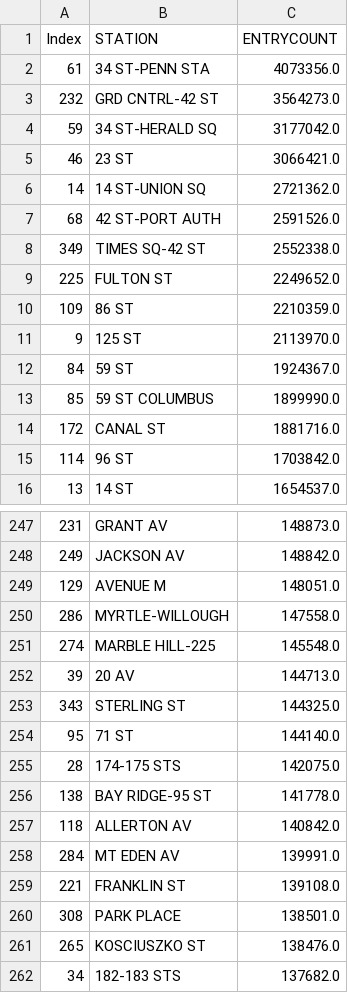
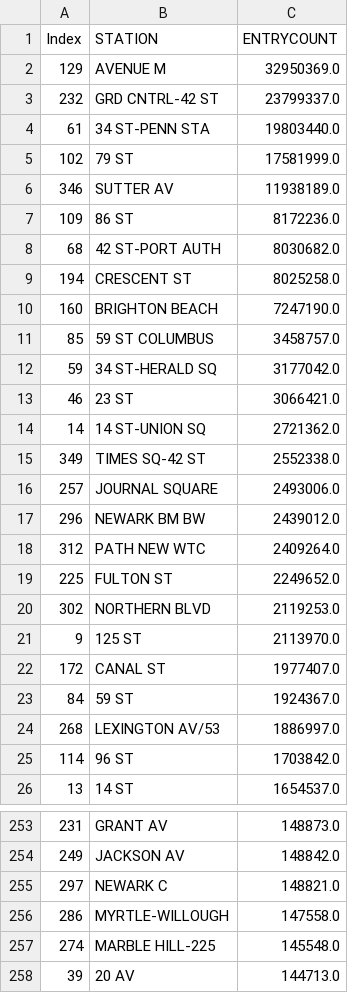
Before and after one commit to xvila/MTA-Turnstile-Data, a CSV file: stations.csv, drawn as a sheet; only a part is shown, gaps mark what is left out; the shorter side is filled out with more unchanged rows; the diff covers the shown part only.

```diff
--- a/stations.csv
+++ b/stations.csv
@@ -1,4 +1,12 @@
 Index,STATION,ENTRYCOUNT
-61,34 ST-PENN STA,4073356.0
-232,GRD CNTRL-42 ST,3564273.0
+129,AVENUE M,32950369.0
+232,GRD CNTRL-42 ST,23799337.0
+61,34 ST-PENN STA,19803440.0
+102,79 ST,17581999.0
+346,SUTTER AV,11938189.0
+109,86 ST,8172236.0
+68,42 ST-PORT AUTH,8030682.0
+194,CRESCENT ST,8025258.0
+160,BRIGHTON BEACH,7247190.0
+85,59 ST COLUMBUS,3458757.0
 59,34 ST-HERALD SQ,3177042.0
@@ -6,10 +14,12 @@ Index,STATION,ENTRYCOUNT
 14,14 ST-UNION SQ,2721362.0
-68,42 ST-PORT AUTH,2591526.0
 349,TIMES SQ-42 ST,2552338.0
+257,JOURNAL SQUARE,2493006.0
+296,NEWARK BM BW,2439012.0
+312,PATH NEW WTC,2409264.0
 225,FULTON ST,2249652.0
-109,86 ST,2210359.0
+302,NORTHERN BLVD,2119253.0
 9,125 ST,2113970.0
+172,CANAL ST,1977407.0
 84,59 ST,1924367.0
-85,59 ST COLUMBUS,1899990.0
-172,CANAL ST,1881716.0
+268,LEXINGTON AV/53,1886997.0
 114,96 ST,1703842.0
@@ -248,3 +254,3 @@ Index,STATION,ENTRYCOUNT
 249,JACKSON AV,148842.0
-129,AVENUE M,148051.0
+297,NEWARK C,148821.0
 286,MYRTLE-WILLOUGH,147558.0
```
Also changed, not shown: 14 added rows and 24 removed rows elsewhere in this file, 2 other files.
